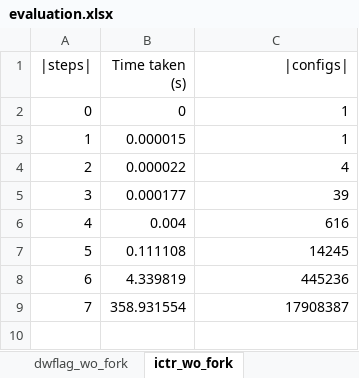
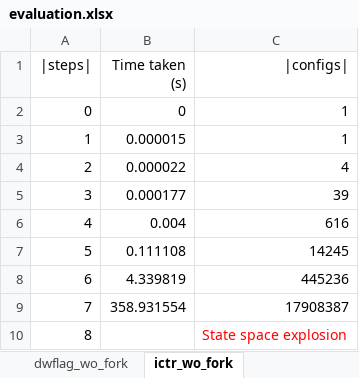
Before and after one commit to prismlab/neem, an Excel workbook: PBT/evaluation.xlsx, sheet ictr_wo_fork, drawn as a sheet; values as stored, in another font and other column widths than the file's, no borders; charts and pictures not drawn; the diff names each change by its address in the sheet, - before the commit and + after, or states it on an @@ line.

```diff
--- a/PBT/evaluation.xlsx (sheet ictr_wo_fork)
+++ b/PBT/evaluation.xlsx (sheet ictr_wo_fork)
+row 10: 8 |  | State space explosion
```
Also changed, not shown: sheet resettable_ctr_wo_fork, charts or pictures, 18 other files.
